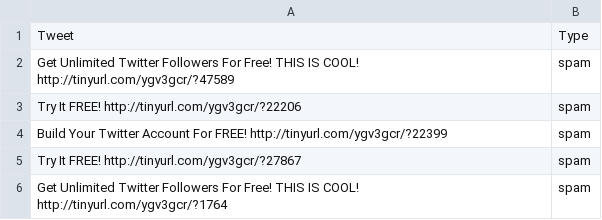
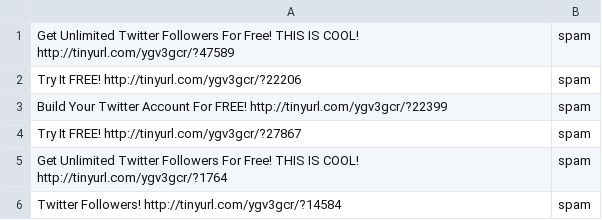
Before and after one commit to vihanga-bandara/Spam-Detector-ML-NLP, a CSV file: SpamTweetsFinalDataset.csv, drawn as a sheet; only a part is shown; the shorter side is filled out with more unchanged rows.

Commit message:
Tweet Prediction Model Initial Classification development

```diff
--- a/SpamTweetsFinalDataset.csv
+++ b/SpamTweetsFinalDataset.csv
@@ -1,2 +1 @@
-Tweet                                                                                                                                                                  ,Type
 Get Unlimited Twitter Followers For Free! THIS IS COOL! http://tinyurl.com/ygv3gcr/?47589                                                                              ,spam
```
Also changed, not shown: 1 other file.
